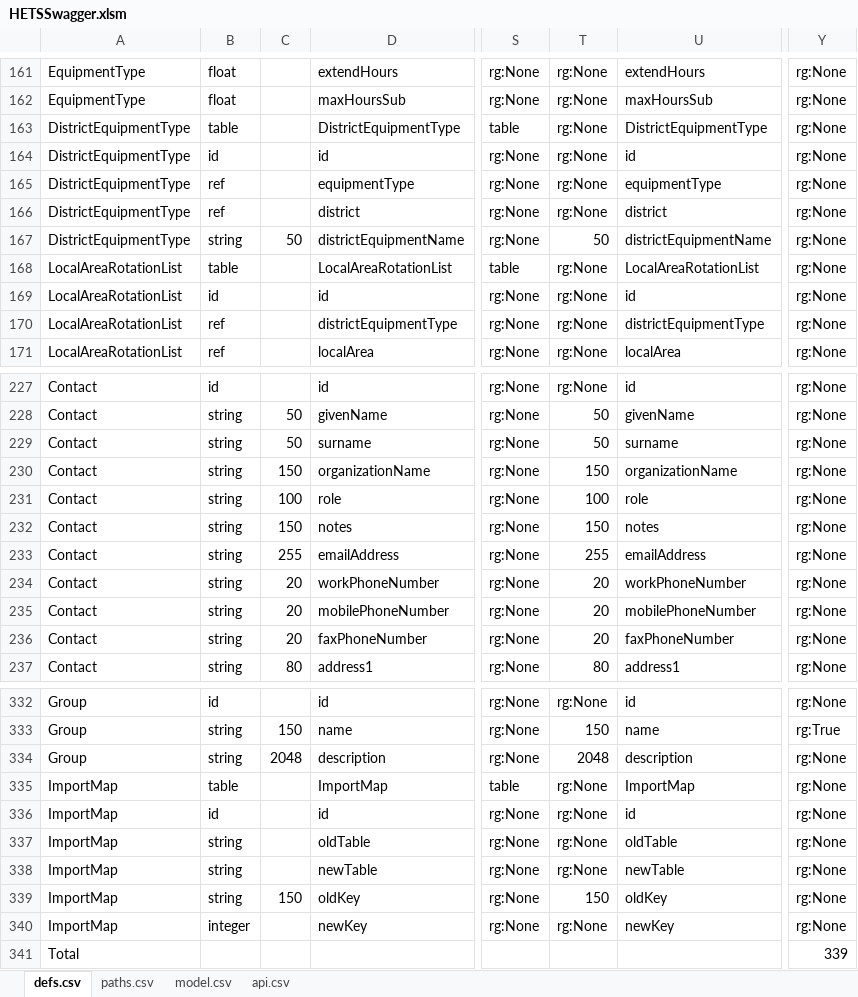
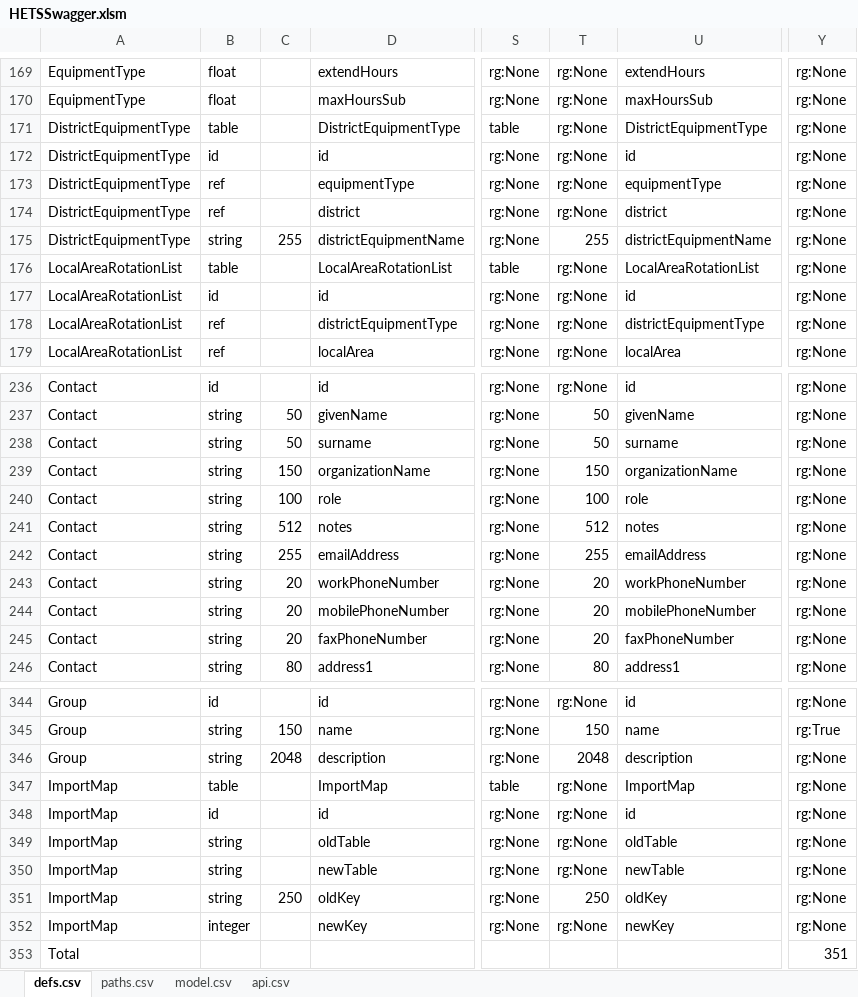
Before and after one commit to bcgov/hets, an Excel workbook: APISpec/in/HETSSwagger.xlsm, sheet defs.csv, drawn as a sheet; only a part is shown, gaps mark what is left out; values as stored, in another font and other column widths than the file's, no borders; table styles not drawn; addresses are those after the commit; the diff covers the shown part only; the diff names each change by its address in the sheet, - before the commit and + after, or states it on an @@ line.

```diff
--- a/APISpec/in/HETSSwagger.xlsm (sheet defs.csv)
+++ b/APISpec/in/HETSSwagger.xlsm (sheet defs.csv)
-C175: 50
+C175: 255
-T175: 50
+T175: 255
-C241: 150
+C241: 512
-T241: 150
+T241: 512
-C351: 150
+C351: 250
-T351: 150
+T351: 250
-Y353: 339
+Y353: 351
```
Also changed, not shown: 12 added rows and 15 edited cells elsewhere in this sheet, formulas that keep their value, 25 other files.
